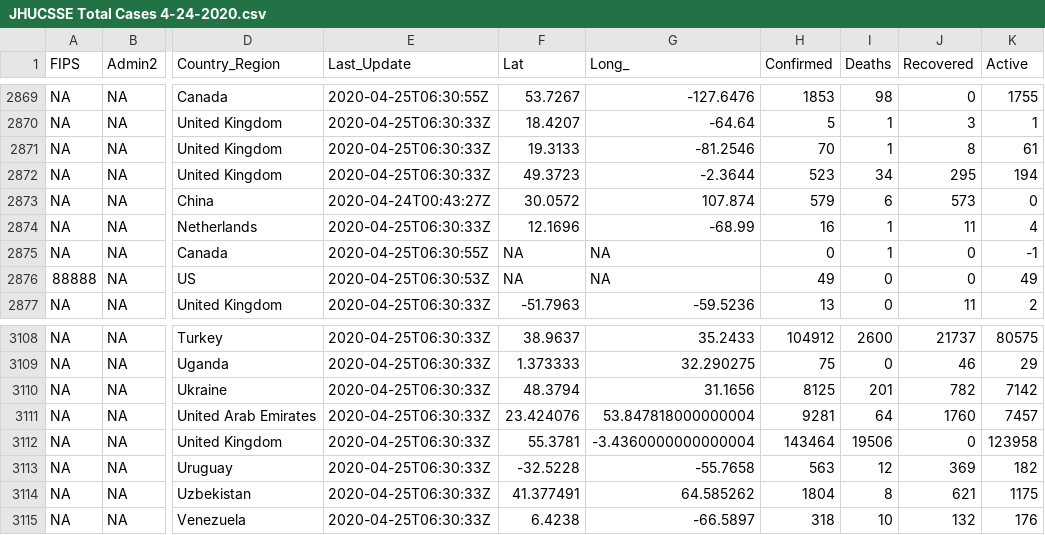
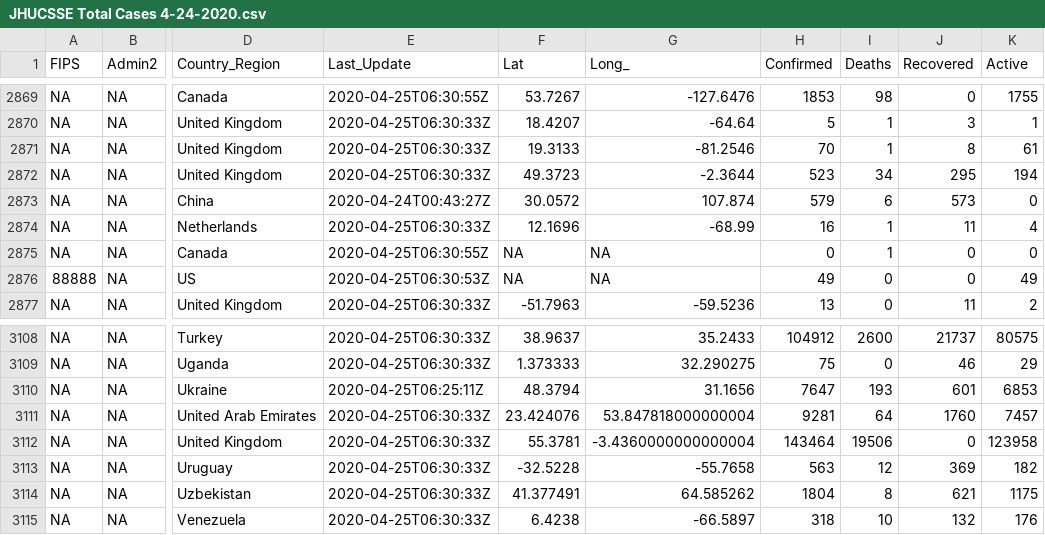
Before and after one commit to HopkinsIDD/nCoV-Sandbox, a CSV file: data/JHUCSSE Total Cases 4-24-2020.csv, drawn as a sheet; only a part is shown, gaps mark what is left out; the diff names each change by its address in the sheet, - before the commit and + after, or states it on an @@ line.

Commit message:
update data

```diff
--- a/data/JHUCSSE Total Cases 4-24-2020.csv
+++ b/data/JHUCSSE Total Cases 4-24-2020.csv
-K2875 (Active): -1
+K2875 (Active): 0
-E3110 (Last_Update): 2020-04-25T06:30:33Z
+E3110 (Last_Update): 2020-04-25T06:25:11Z
-H3110 (Confirmed): 8125
+H3110 (Confirmed): 7647
-I3110 (Deaths): 201
+I3110 (Deaths): 193
-J3110 (Recovered): 782
+J3110 (Recovered): 601
-K3110 (Active): 7142
+K3110 (Active): 6853
```
Also changed, not shown: 5 other files.
